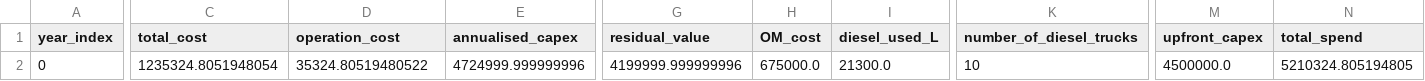
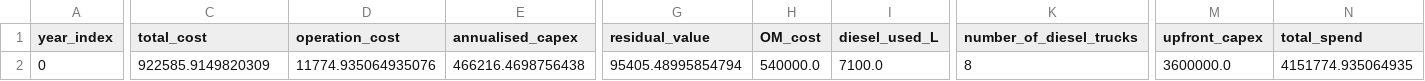
Before and after one commit to dflypas/ENGN4300-Electric-Trucks-, a CSV file: Optimisation Model/results/bau_results.csv, drawn as a sheet; only a part is shown, gaps mark what is left out; the diff covers the shown part only; the diff names each change by its address in the sheet, - before the commit and + after, or states it on an @@ line.

```diff
--- a/Optimisation Model/results/bau_results.csv
+++ b/Optimisation Model/results/bau_results.csv
-C2 (total_cost): 1235324.8051948054
+C2 (total_cost): 922585.9149820309
-D2 (operation_cost): 35324.80519480522
+D2 (operation_cost): 11774.935064935076
-E2 (annualised_capex): 4724999.999999996
+E2 (annualised_capex): 466216.4698756438
-G2 (residual_value): 4199999.999999996
+G2 (residual_value): 95405.48995854794
-H2 (OM_cost): 675000.0
+H2 (OM_cost): 540000.0
-I2 (diesel_used_L): 21300.0
+I2 (diesel_used_L): 7100.0
-K2 (number_of_diesel_trucks): 10
+K2 (number_of_diesel_trucks): 8
-M2 (upfront_capex): 4500000.0
+M2 (upfront_capex): 3600000.0
-N2 (total_spend): 5210324.805194805
+N2 (total_spend): 4151774.935064935
```
Also changed, not shown: 2 edited cells elsewhere in this file, Optimisation Model/results/npv_results.csv, Optimisation Model/results/results_year2026.csv, 4 other files.
